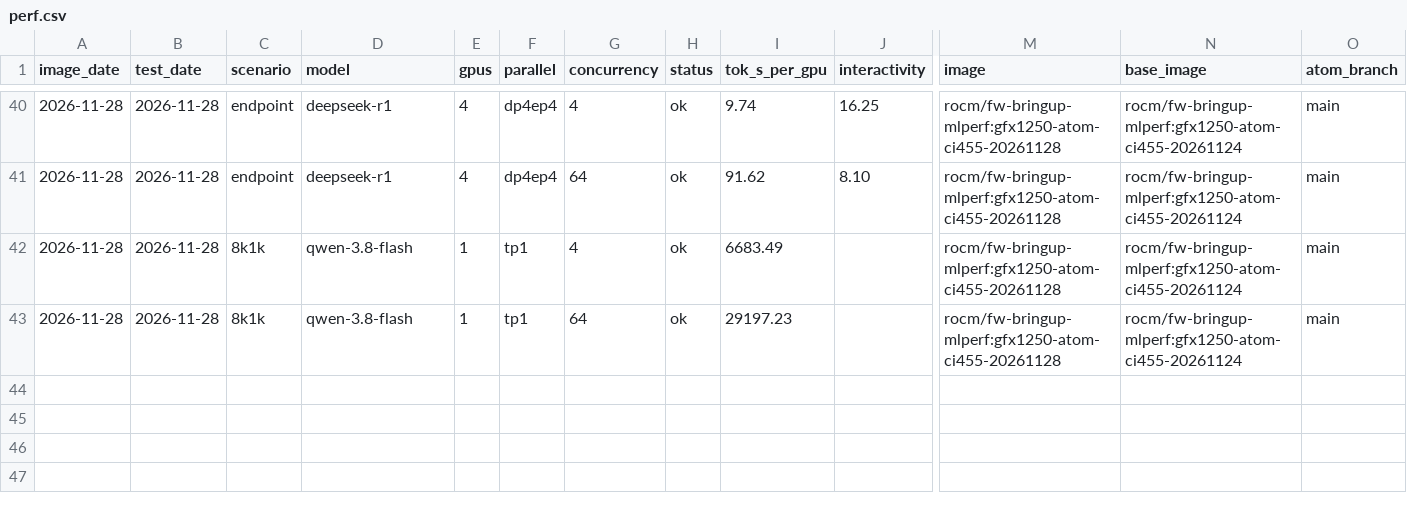
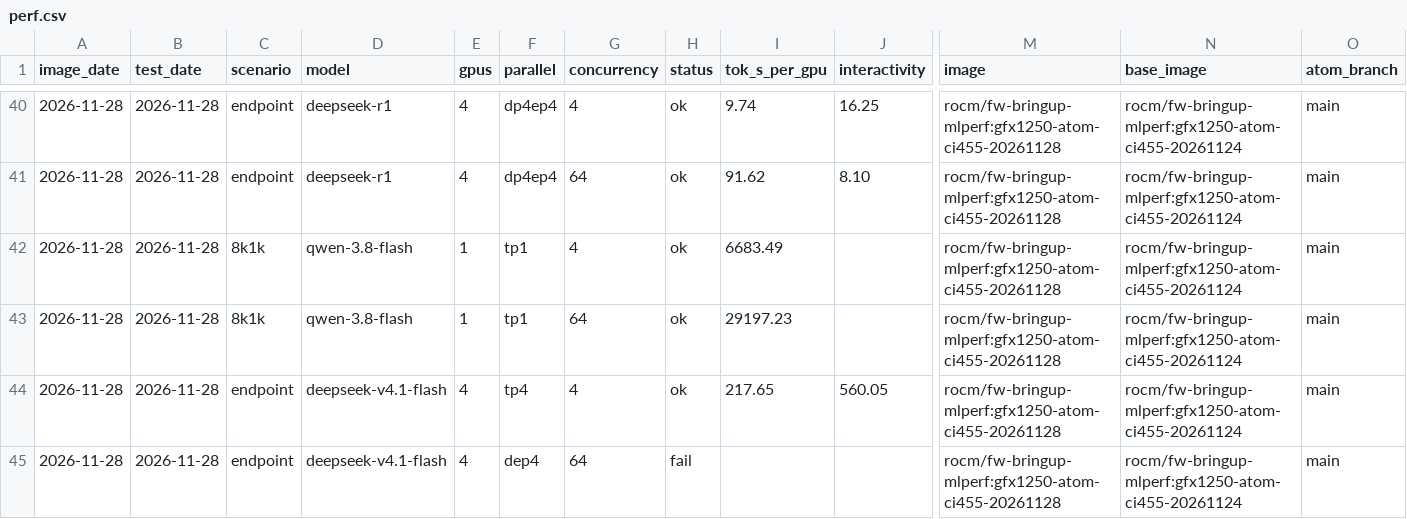
Before and after one commit to ROCm/ATOM, a CSV file: recipes/455-CI/perf.csv, drawn as a sheet; only a part is shown, gaps mark what is left out; rows hold the shown columns only; the diff names each change by its address in the sheet, - before the commit and + after, or states it on an @@ line.

Commit message:
[455-CI] 20261128 deepseek-v4.1-flash

```diff
--- a/recipes/455-CI/perf.csv
+++ b/recipes/455-CI/perf.csv
+row 44: 2026-11-28 | 2026-11-28 | endpoint | deepseek-v4.1-flash | 4 | tp4 | 4 | ok | 217.65 | 560.05 | rocm/fw-bringup-mlperf:gfx1250-atom-ci455-20261128 | rocm/fw-bringup-mlperf:gfx1250-atom-ci455-20261124 | main
+row 45: 2026-11-28 | 2026-11-28 | endpoint | deepseek-v4.1-flash | 4 | dep4 | 64 | fail |  |  | rocm/fw-bringup-mlperf:gfx1250-atom-ci455-20261128 | rocm/fw-bringup-mlperf:gfx1250-atom-ci455-20261124 | main
```
Also changed, not shown: recipes/455-CI/accuracy.csv, 10 other files.
